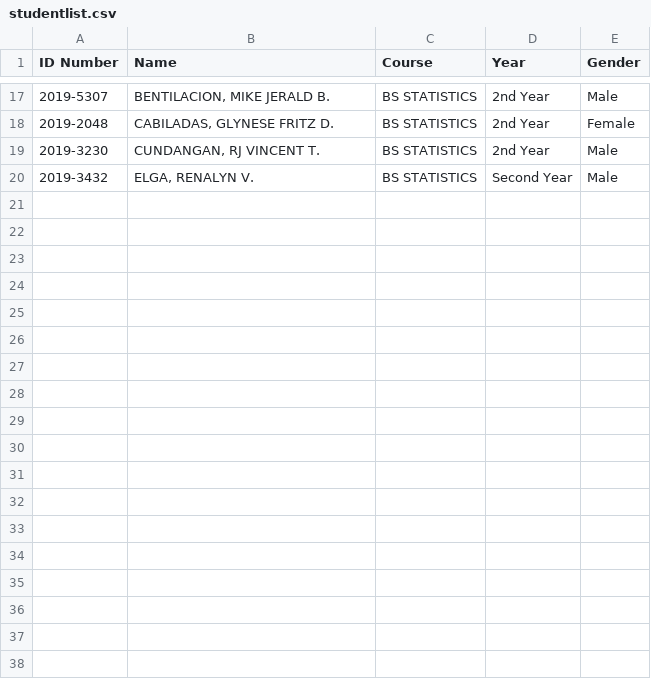
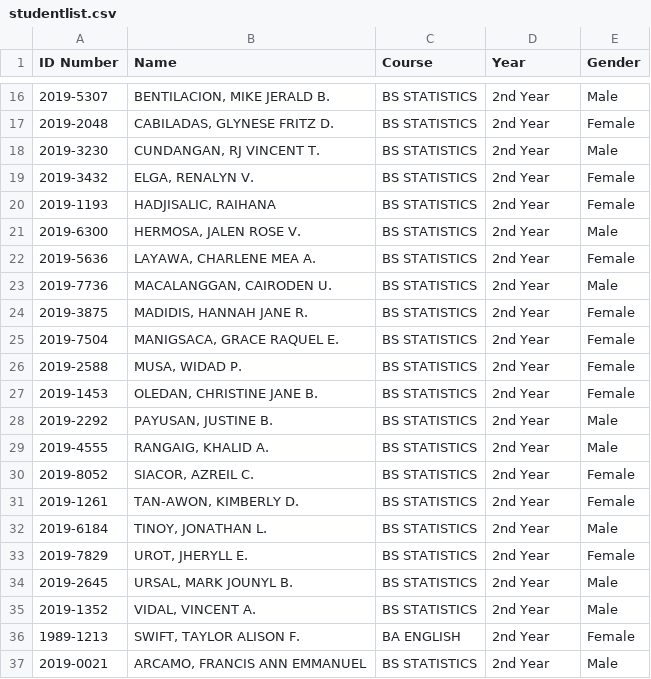
Before and after one commit to francisannemmanuel-arcamo/student_info_system, a CSV file: studentlist.csv, drawn as a sheet; only a part is shown, gaps mark what is left out; the diff covers the shown part only.

```diff
--- a/studentlist.csv
+++ b/studentlist.csv
@@ -19,2 +18,20 @@ ID Number,Name,Course,Year,Gender
 2019-3230,"CUNDANGAN, RJ VINCENT T.",BS STATISTICS,2nd Year,Male
-2019-3432,"ELGA, RENALYN V.",BS STATISTICS,Second Year,Male
+2019-3432,"ELGA, RENALYN V.",BS STATISTICS,2nd Year,Female
+2019-1193,"HADJISALIC, RAIHANA ",BS STATISTICS,2nd Year,Female
+2019-6300,"HERMOSA, JALEN ROSE V.",BS STATISTICS,2nd Year,Male
+2019-5636,"LAYAWA, CHARLENE MEA A.",BS STATISTICS,2nd Year,Female
+2019-7736,"MACALANGGAN, CAIRODEN U.",BS STATISTICS,2nd Year,Male
+2019-3875,"MADIDIS, HANNAH JANE R.",BS STATISTICS,2nd Year,Female
+2019-7504,"MANIGSACA, GRACE RAQUEL E.",BS STATISTICS,2nd Year,Female
+2019-2588,"MUSA, WIDAD P.",BS STATISTICS,2nd Year,Female
+2019-1453,"OLEDAN, CHRISTINE JANE B.",BS STATISTICS,2nd Year,Female
+2019-2292,"PAYUSAN, JUSTINE B.",BS STATISTICS,2nd Year,Male
+2019-4555,"RANGAIG, KHALID A.",BS STATISTICS,2nd Year,Male
+2019-8052,"SIACOR, AZREIL C.",BS STATISTICS,2nd Year,Female
+2019-1261,"TAN-AWON, KIMBERLY D.",BS STATISTICS,2nd Year,Female
+2019-6184,"TINOY, JONATHAN L.",BS STATISTICS,2nd Year,Male
+2019-7829,"UROT, JHERYLL E.",BS STATISTICS,2nd Year,Female
+2019-2645,"URSAL, MARK JOUNYL B.",BS STATISTICS,2nd Year,Male
+2019-1352,"VIDAL, VINCENT A.",BS STATISTICS,2nd Year,Male
+1989-1213,"SWIFT, TAYLOR ALISON F.",BA ENGLISH,2nd Year,Female
+2019-0021,"ARCAMO, FRANCIS ANN EMMANUEL",BS STATISTICS,2nd Year,Male
```
Also changed, not shown: 14 added rows and 1 removed row elsewhere in this file, 1 other file.
